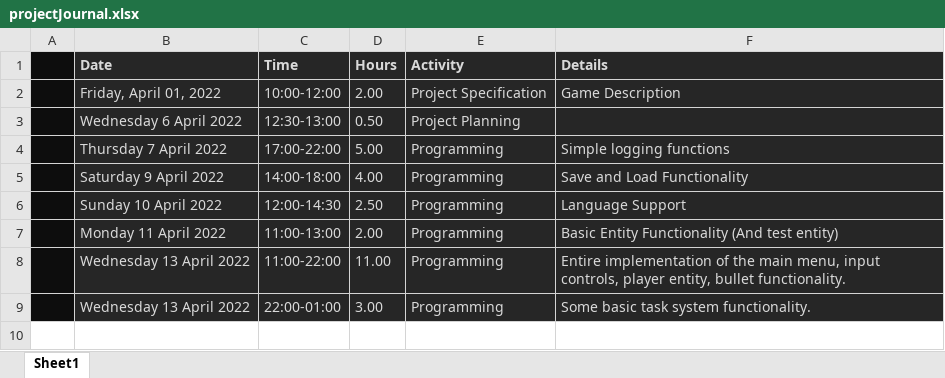
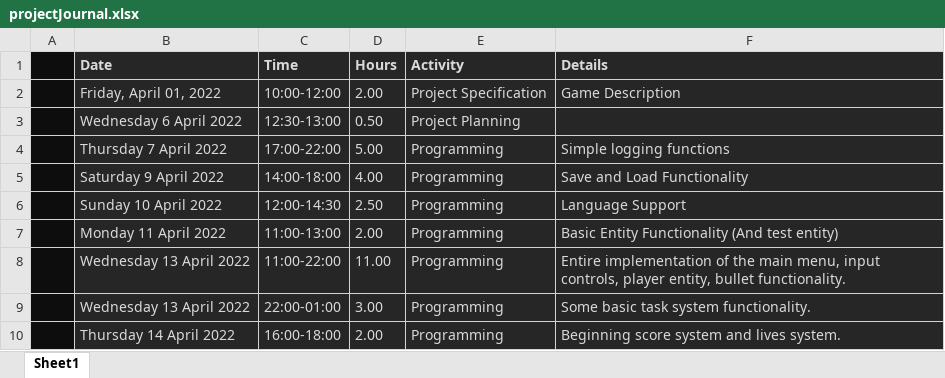
Before and after one commit to techy2001/psychic-memory, an Excel workbook: projectJournal.xlsx, sheet Sheet1, drawn as a sheet; values as stored, in another font and other column widths than the file's, no borders; the diff names each change by its address in the sheet, - before the commit and + after, or states it on an @@ line.

Commit message:
Update projectJournal.xlsx

```diff
--- a/projectJournal.xlsx (sheet Sheet1)
+++ b/projectJournal.xlsx (sheet Sheet1)
+row 10:  | Thursday 14 April 2022 | 16:00-18:00 | 2.00 | Programming | Beginning score system and lives system.
```
